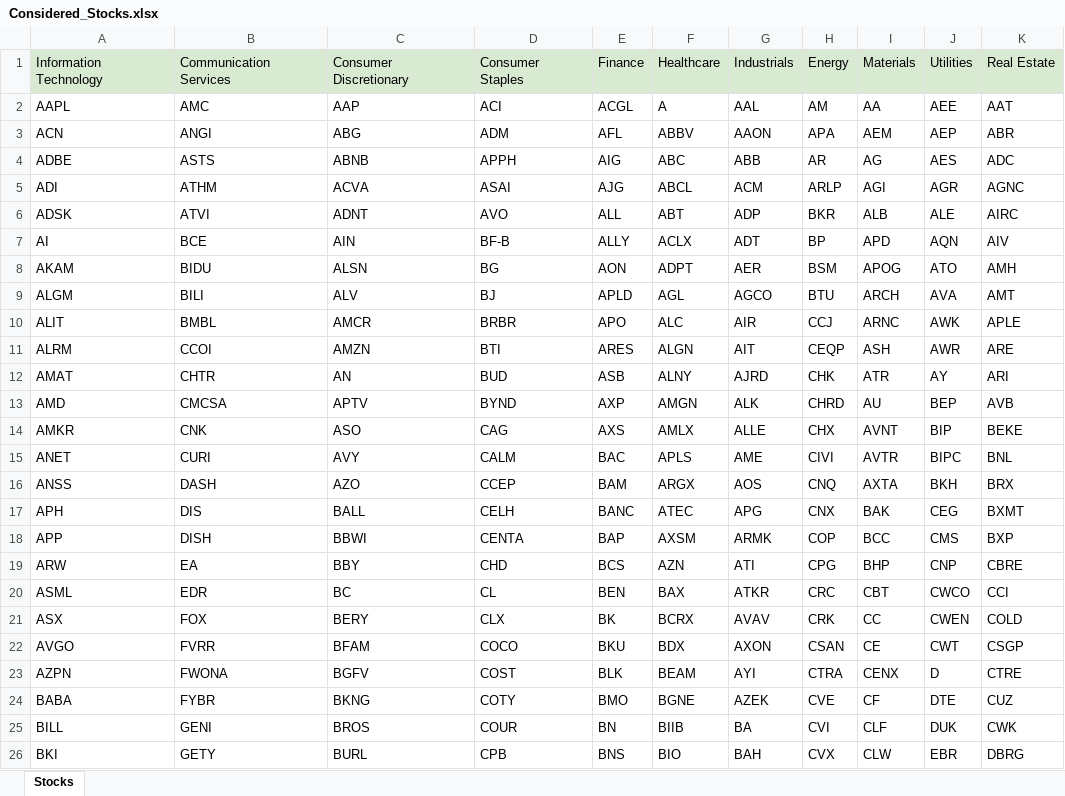
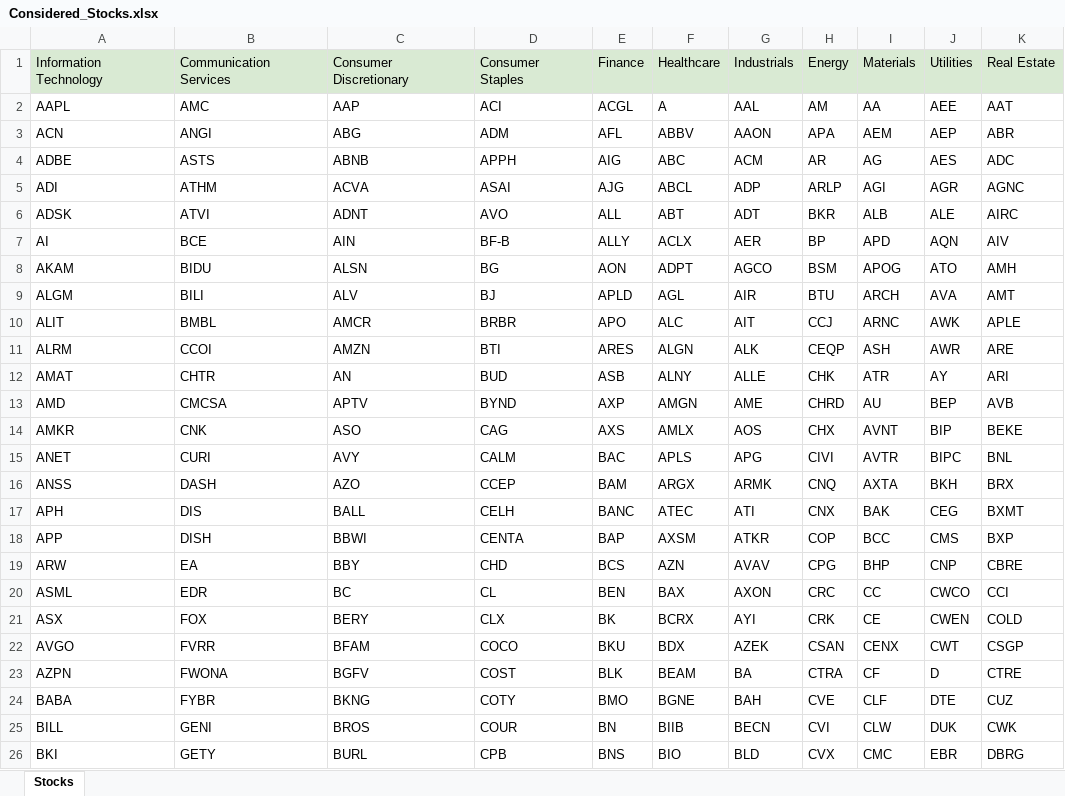
Before and after one commit to AllenSun101/StockAnalytics, an Excel workbook: backend/Considered_Stocks.xlsx, sheet Stocks, drawn as a sheet; only a part is shown; values as stored, in another font and other column widths than the file's, no borders; charts and pictures not drawn; the diff covers the shown part only; the diff names each change by its address in the sheet, - before the commit and + after, or states it on an @@ line.

```diff
--- a/backend/Considered_Stocks.xlsx (sheet Stocks)
+++ b/backend/Considered_Stocks.xlsx (sheet Stocks)
-G4: ABB
+G4: ACM
-G5: ACM
+G5: ADP
-G6: ADP
+G6: ADT
-G7: ADT
+G7: AER
-G8: AER
+G8: AGCO
-G9: AGCO
+G9: AIR
-G10: AIR
+G10: AIT
-G11: AIT
+G11: ALK
-G12: AJRD
+G12: ALLE
-G13: ALK
+G13: AME
-G14: ALLE
+G14: AOS
-G15: AME
+G15: APG
-G16: AOS
+G16: ARMK
-G17: APG
+G17: ATI
-G18: ARMK
+G18: ATKR
-G19: ATI
+G19: AVAV
-G20: ATKR
+G20: AXON
-I20: CBT
+I20: CC
-G21: AVAV
+G21: AYI
-I21: CC
+I21: CE
-G22: AXON
+G22: AZEK
-I22: CE
+I22: CENX
-G23: AYI
+G23: BA
-I23: CENX
+I23: CF
-G24: AZEK
+G24: BAH
-I24: CF
+I24: CLF
-G25: BA
+G25: BECN
-I25: CLF
+I25: CLW
-G26: BAH
+G26: BLD
-I26: CLW
+I26: CMC
```
Also changed, not shown: 3 added rows, 3 removed rows and 550 edited cells elsewhere in this sheet, charts or pictures, 10 other files.
